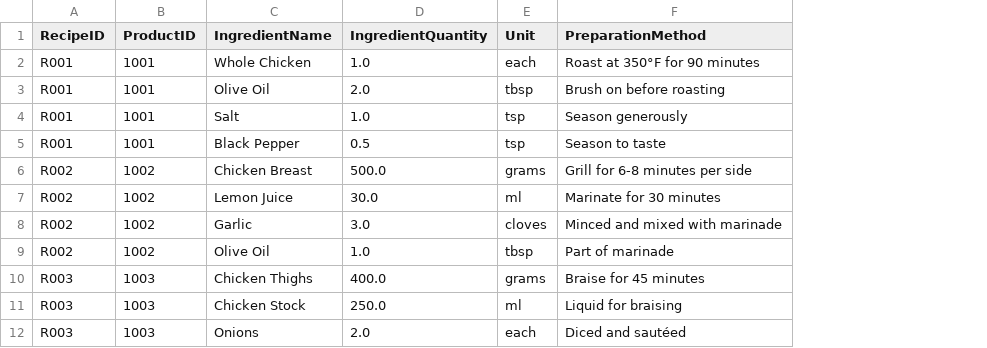
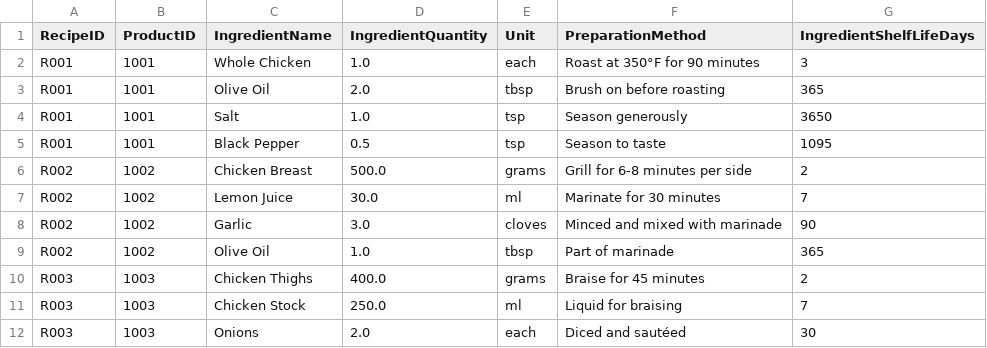
Before and after one commit to Vadoid/save-the-chickens, a CSV file: bigquery_source_data/Recipes.csv, drawn as a sheet; only a part is shown; the diff names each change by its address in the sheet, - before the commit and + after, or states it on an @@ line.

```diff
--- a/bigquery_source_data/Recipes.csv
+++ b/bigquery_source_data/Recipes.csv
+column G (IngredientShelfLifeDays), rows 2-12: 3 | 365 | 3650 | 1095 | 2 | 7 | 90 | 365 | 2 | 7 | 30
```
Also changed, not shown: bigquery_source_data/CustomerFeedback.csv, bigquery_source_data/ProductMasterData.csv, 5 other files.
